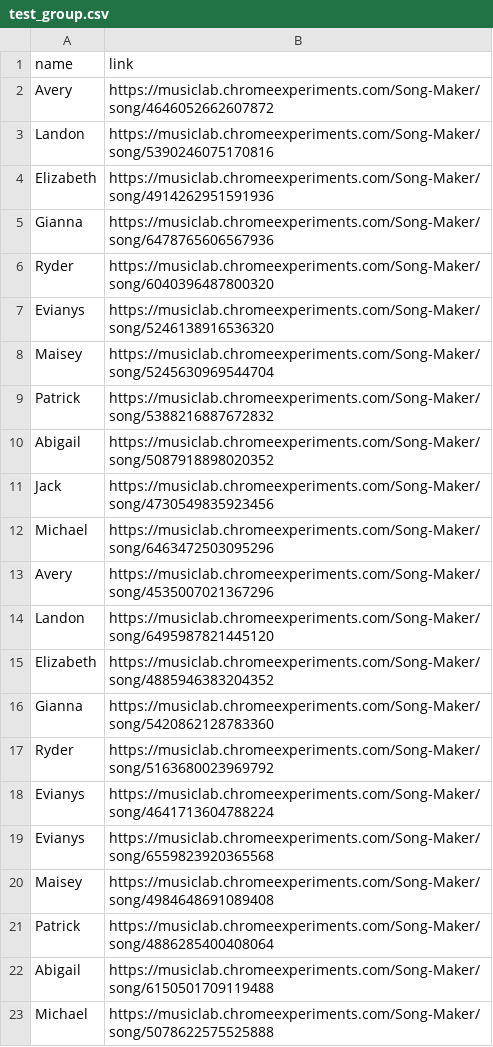
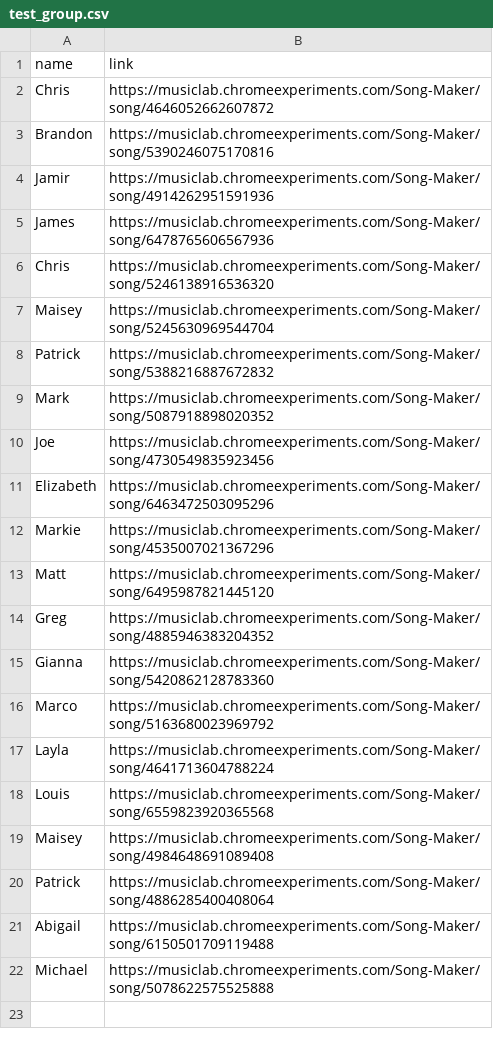
Before and after one commit to jdevries3133/song_maker_gallery, a CSV file: ui_testing_data/test_group.csv, drawn as a sheet.

Commit message:
feat: more diverse UI testing data

```diff
--- a/ui_testing_data/test_group.csv
+++ b/ui_testing_data/test_group.csv
@@ -1,20 +1,19 @@
 name,link
-Avery,https://musiclab.chromeexperiments.com/Song-Maker/song/4646052662607872
-Landon,https://musiclab.chromeexperiments.com/Song-Maker/song/5390246075170816
-Elizabeth,https://musiclab.chromeexperiments.com/Song-Maker/song/4914262951591936
-Gianna,https://musiclab.chromeexperiments.com/Song-Maker/song/6478765606567936
-Ryder,https://musiclab.chromeexperiments.com/Song-Maker/song/6040396487800320
-Evianys,https://musiclab.chromeexperiments.com/Song-Maker/song/5246138916536320
+Chris,https://musiclab.chromeexperiments.com/Song-Maker/song/4646052662607872
+Brandon,https://musiclab.chromeexperiments.com/Song-Maker/song/5390246075170816
+Jamir,https://musiclab.chromeexperiments.com/Song-Maker/song/4914262951591936
+James,https://musiclab.chromeexperiments.com/Song-Maker/song/6478765606567936
+Chris,https://musiclab.chromeexperiments.com/Song-Maker/song/5246138916536320
 Maisey,https://musiclab.chromeexperiments.com/Song-Maker/song/5245630969544704
 Patrick,https://musiclab.chromeexperiments.com/Song-Maker/song/5388216887672832
-Abigail,https://musiclab.chromeexperiments.com/Song-Maker/song/5087918898020352
-Jack,https://musiclab.chromeexperiments.com/Song-Maker/song/4730549835923456
-Michael,https://musiclab.chromeexperiments.com/Song-Maker/song/6463472503095296
-Avery,https://musiclab.chromeexperiments.com/Song-Maker/song/4535007021367296
-Landon,https://musiclab.chromeexperiments.com/Song-Maker/song/6495987821445120
-Elizabeth,https://musiclab.chromeexperiments.com/Song-Maker/song/4885946383204352
+Mark,https://musiclab.chromeexperiments.com/Song-Maker/song/5087918898020352
+Joe,https://musiclab.chromeexperiments.com/Song-Maker/song/4730549835923456
+Elizabeth,https://musiclab.chromeexperiments.com/Song-Maker/song/6463472503095296
+Markie,https://musiclab.chromeexperiments.com/Song-Maker/song/4535007021367296
+Matt,https://musiclab.chromeexperiments.com/Song-Maker/song/6495987821445120
+Greg,https://musiclab.chromeexperiments.com/Song-Maker/song/4885946383204352
 Gianna,https://musiclab.chromeexperiments.com/Song-Maker/song/5420862128783360
-Ryder,https://musiclab.chromeexperiments.com/Song-Maker/song/5163680023969792
-Evianys,https://musiclab.chromeexperiments.com/Song-Maker/song/4641713604788224
-Evianys,https://musiclab.chromeexperiments.com/Song-Maker/song/6559823920365568
+Marco,https://musiclab.chromeexperiments.com/Song-Maker/song/5163680023969792
+Layla,https://musiclab.chromeexperiments.com/Song-Maker/song/4641713604788224
+Louis,https://musiclab.chromeexperiments.com/Song-Maker/song/6559823920365568
 Maisey,https://musiclab.chromeexperiments.com/Song-Maker/song/4984648691089408
```
